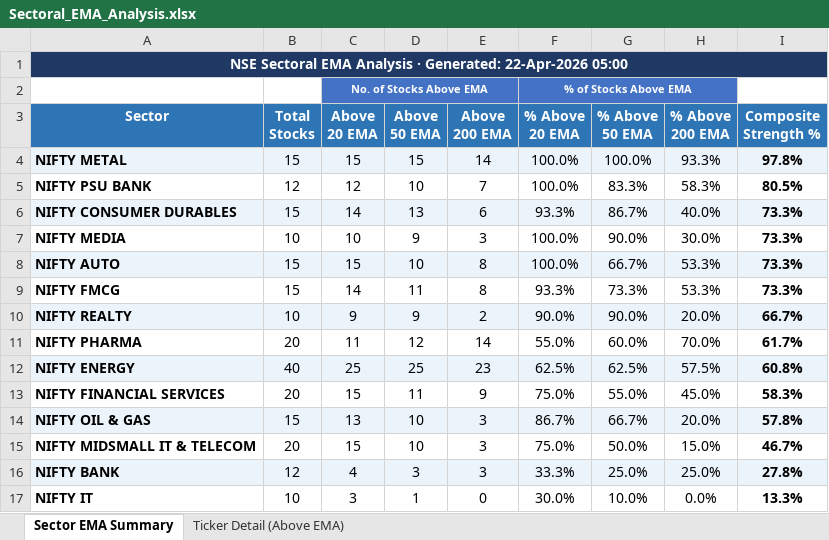
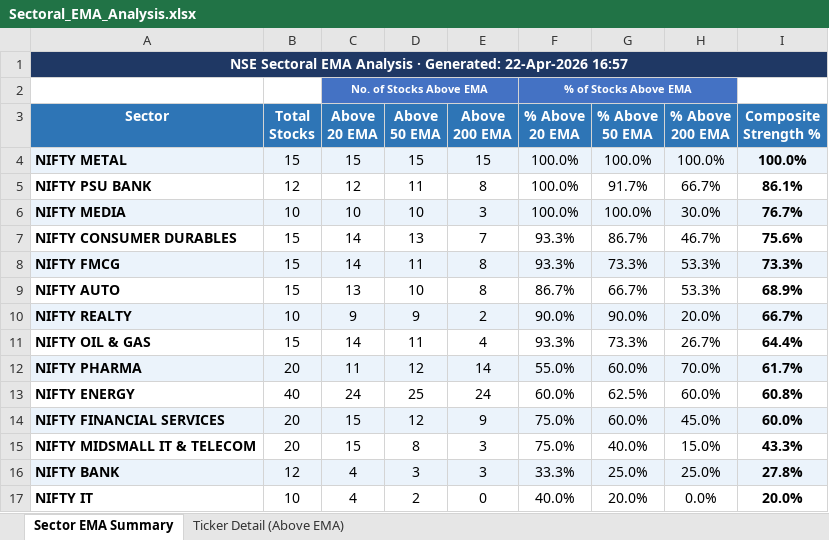
Before and after one commit to nikunj2021/EMA-Screener-, an Excel workbook: Report/EMAReport/Sectoral_EMA_Analysis.xlsx, sheet Sector EMA Summary, drawn as a sheet; values as stored, in another font and other column widths than the file's, no borders; conditional formats not drawn; removed rows and columns are numbered as before the commit, all else as after; the diff names each change by its address in the sheet, - before the commit and + after, or states it on an @@ line.

```diff
--- a/Report/EMAReport/Sectoral_EMA_Analysis.xlsx (sheet Sector EMA Summary)
+++ b/Report/EMAReport/Sectoral_EMA_Analysis.xlsx (sheet Sector EMA Summary)
-A1 (Sector): …Generated: 22-Apr-2026 05:00
+A1 (Sector): …Generated: 22-Apr-2026 16:57
-E4 (Above 200 EMA): 14
+E4 (Above 200 EMA): 15
-H4 (% Above 200 EMA): 93.3%
+H4 (% Above 200 EMA): 100.0%
-I4 (Composite Strength %): 97.8%
+I4 (Composite Strength %): 100.0%
-D5 (Above 50 EMA): 10
+D5 (Above 50 EMA): 11
-E5 (Above 200 EMA): 7
+E5 (Above 200 EMA): 8
-G5 (% Above 50 EMA): 83.3%
+G5 (% Above 50 EMA): 91.7%
-H5 (% Above 200 EMA): 58.3%
+H5 (% Above 200 EMA): 66.7%
-I5 (Composite Strength %): 80.5%
+I5 (Composite Strength %): 86.1%
-row 6: NIFTY CONSUMER DURABLES | 15 | 14 | 13 | 6 | 93.3% | 86.7% | 40.0% | 73.3%
-A6:I6 fill: none
+A6:I6 fill: #EBF3FB
-D6 (Above 50 EMA): 9
+D6 (Above 50 EMA): 10
-G6 (% Above 50 EMA): 90.0%
+G6 (% Above 50 EMA): 100.0%
-I6 (Composite Strength %): 73.3%
+I6 (Composite Strength %): 76.7%
-row 8: NIFTY AUTO | 15 | 15 | 10 | 8 | 100.0% | 66.7% | 53.3% | 73.3%
+row 7: NIFTY CONSUMER DURABLES | 15 | 14 | 13 | 7 | 93.3% | 86.7% | 46.7% | 75.6%
-A8:I8 fill: none
+A8:I8 fill: #EBF3FB
+row 9: NIFTY AUTO | 15 | 13 | 10 | 8 | 86.7% | 66.7% | 53.3% | 68.9%
+row 11: NIFTY OIL & GAS | 15 | 14 | 11 | 4 | 93.3% | 73.3% | 26.7% | 64.4%
-A12:I12 fill: none
+A12:I12 fill: #EBF3FB
-A13:I13 fill: #EBF3FB
+A13:I13 fill: none
-C13 (Above 20 EMA): 25
+C13 (Above 20 EMA): 24
-E13 (Above 200 EMA): 23
+E13 (Above 200 EMA): 24
-F13 (% Above 20 EMA): 62.5%
+F13 (% Above 20 EMA): 60.0%
-H13 (% Above 200 EMA): 57.5%
+H13 (% Above 200 EMA): 60.0%
-A14:I14 fill: none
+A14:I14 fill: #EBF3FB
-D14 (Above 50 EMA): 11
+D14 (Above 50 EMA): 12
-G14 (% Above 50 EMA): 55.0%
+G14 (% Above 50 EMA): 60.0%
-I14 (Composite Strength %): 58.3%
+I14 (Composite Strength %): 60.0%
-row 14: NIFTY OIL & GAS | 15 | 13 | 10 | 3 | 86.7% | 66.7% | 20.0% | 57.8%
-D15 (Above 50 EMA): 10
+D15 (Above 50 EMA): 8
-G15 (% Above 50 EMA): 50.0%
+G15 (% Above 50 EMA): 40.0%
-I15 (Composite Strength %): 46.7%
+I15 (Composite Strength %): 43.3%
-C17 (Above 20 EMA): 3
+C17 (Above 20 EMA): 4
-D17 (Above 50 EMA): 1
+D17 (Above 50 EMA): 2
-F17 (% Above 20 EMA): 30.0%
+F17 (% Above 20 EMA): 40.0%
-G17 (% Above 50 EMA): 10.0%
+G17 (% Above 50 EMA): 20.0%
-I17 (Composite Strength %): 13.3%
+I17 (Composite Strength %): 20.0%
```
Also changed, not shown: sheet Ticker Detail (Above EMA), Report/EMAReport/Micro_250_ema_breadth.xlsx, Report/EMAReport/Micro_250_ema_breadth_history.xlsx, 4 other files.
